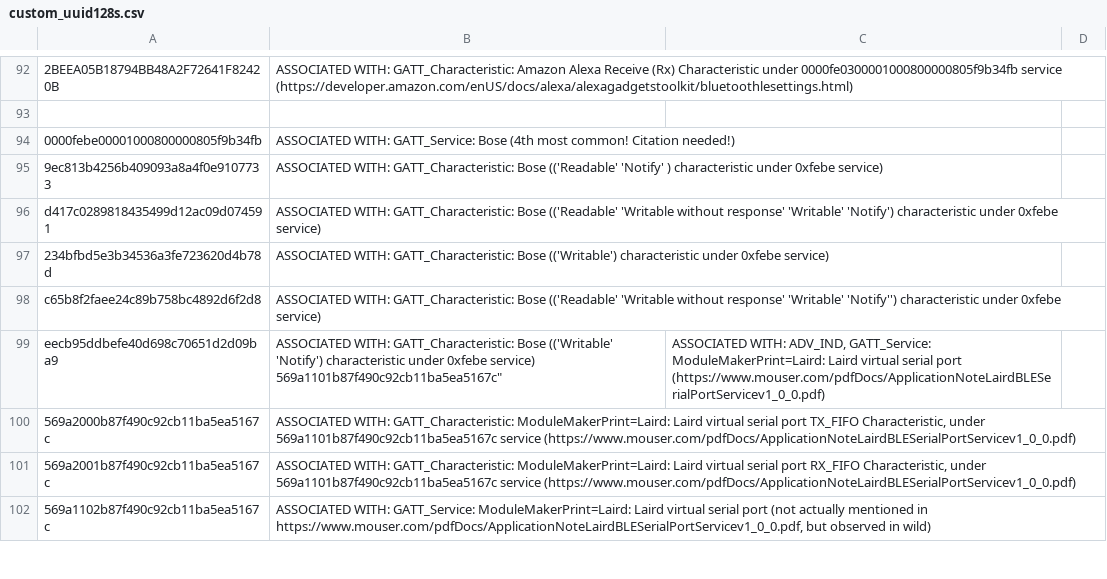
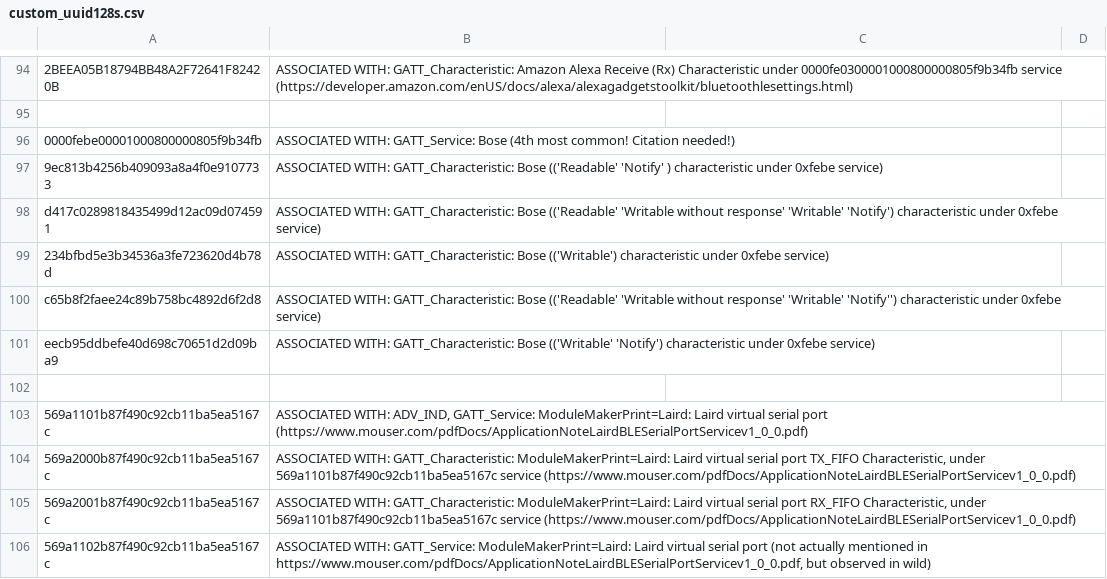
Before and after one commit to jslawek/Blue2thprinting, a CSV file: Analysis/custom_uuid128s.csv, drawn as a sheet; only a part is shown, gaps mark what is left out; the diff covers the shown part only.

```diff
--- a/Analysis/custom_uuid128s.csv
+++ b/Analysis/custom_uuid128s.csv
@@ -100,5 +100,5 @@
 "c65b8f2faee24c89b758bc4892d6f2d8","ASSOCIATED WITH: GATT_Characteristic: Bose (('Readable' 'Writable without response' 'Writable' 'Notify'') characteristic under 0xfebe service)"
-"eecb95ddbefe40d698c70651d2d09ba9","ASSOCIATED WITH: GATT_Characteristic: Bose (('Writable' 'Notify') characteristic under 0xfebe service)
-
-"569a1101b87f490c92cb11ba5ea5167c","ASSOCIATED WITH: ADV_IND, GATT_Service: ModuleMakerPrint=Laird: Laird virtual serial port (https://www.mouser.com/pdfDocs/ApplicationNoteLairdBLESerialPortServicev1_0_0.pdf)"
+"eecb95ddbefe40d698c70651d2d09ba9","ASSOCIATED WITH: GATT_Characteristic: Bose (('Writable' 'Notify') characteristic under 0xfebe service)"
+
+"569a1101b87f490c92cb11ba5ea5167c","ASSOCIATED WITH: ADV_IND, GATT_Service: ModuleMakerPrint=Laird: Laird virtual serial port (https://www.mouser.com/pdfDocs/ApplicationNoteLairdBLESerialPortServicev1_0_0.pdf)"
 "569a2000b87f490c92cb11ba5ea5167c","ASSOCIATED WITH: GATT_Characteristic: ModuleMakerPrint=Laird: Laird virtual serial port TX_FIFO Characteristic, under 569a1101b87f490c92cb11ba5ea5167c service (https://www.mouser.com/pdfDocs/ApplicationNoteLairdBLESerialPortServicev1_0_0.pdf)"
```
Also changed, not shown: 18 added rows and 3 edited cells elsewhere in this file, 1 other file.
